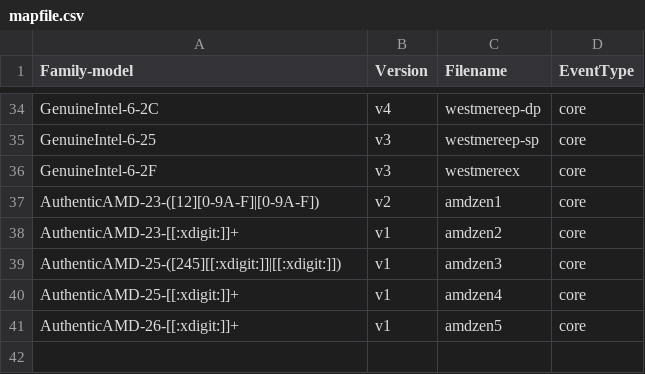
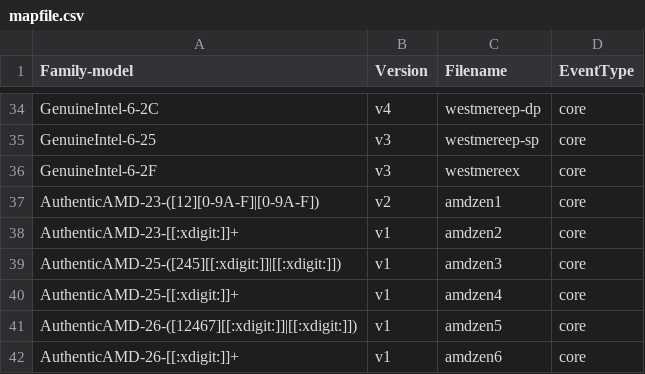
Before and after one commit to bytedance/kernel, a CSV file: tools/perf/pmu-events/arch/x86/mapfile.csv, drawn as a sheet; only a part is shown, gaps mark what is left out.

Commit message:
perf vendor events amd: Add Zen 6 mapping
commit 2c3cd43d27c1148fae05b50870f970ab24464fd5 upstream.

Add a regular expression in the map file so that appropriate JSON event
files are used for AMD Zen 6 processors. Restrict the regular expression
for AMD Zen 5 processors to known model ranges since they also belong to
Family 1Ah.

Reviewed-by: Ian Rogers <irogers@google.com>
Signed-off-by: Sandipan Das <sandipan.das@amd.com>
Cc: Adrian Hunter <adrian.hunter@intel.com>
Cc: Alexander Shishkin <alexander.shishkin@linux.intel.com>
Cc: Ananth Narayan <ananth.narayan@amd.com>
Cc: Caleb Biggers <caleb.biggers@intel.com>
Cc: Ingo Molnar <mingo@redhat.com>
Cc: James Clark <james.clark@linaro.org>
Cc: Jiri Olsa <jolsa@kernel.org>
Cc: Kan Liang <kan.liang@linux.intel.com>
Cc: Mark Rutland <mark.rutland@arm.com>
Cc: Namhyung Kim <namhyung@kernel.org>
Cc: Peter Zijlstra <peterz@infradead.org>
Cc: Ravi Bangoria <ravi.bangoria@amd.com>
Cc: Stephane Eranian <eranian@google.com>
[ Moved this one to the front of the series to keep the tree bisectable, as per Ian Rogers suggestion ]
Signed-off-by: Arnaldo Carvalho de Melo <acme@redhat.com>
Signed-off-by: Rahul Kumar <Kumar.Rahul2@amd.com>
Signed-off-by: mohanasv2 <mohanasv@amd.com>
Signed-off-by: Liangyan <liangyan.peng@bytedance.com>

```diff
--- a/tools/perf/pmu-events/arch/x86/mapfile.csv
+++ b/tools/perf/pmu-events/arch/x86/mapfile.csv
@@ -40,2 +40,3 @@ AuthenticAMD-25-([245][[:xdigit:]]|[[:xdigit:]]),v1,amdzen3,core
 AuthenticAMD-25-[[:xdigit:]]+,v1,amdzen4,core
-AuthenticAMD-26-[[:xdigit:]]+,v1,amdzen5,core
+AuthenticAMD-26-([12467][[:xdigit:]]|[[:xdigit:]]),v1,amdzen5,core
+AuthenticAMD-26-[[:xdigit:]]+,v1,amdzen6,core
```
